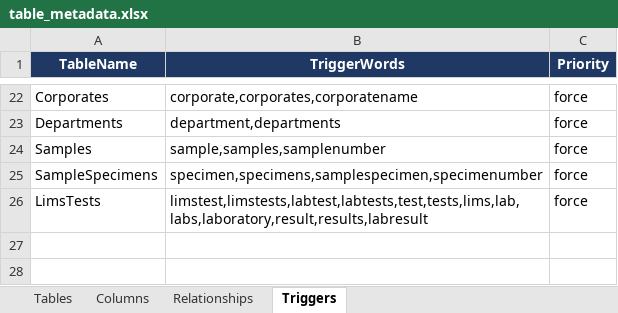
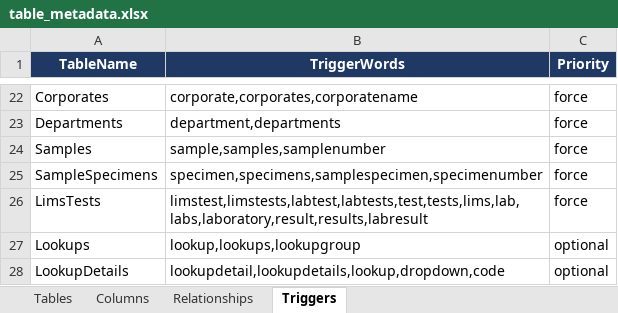
Before and after one commit to SravanthiRedd/SQL_Chat, an Excel workbook: python/table_metadata.xlsx, sheet Triggers, drawn as a sheet; only a part is shown, gaps mark what is left out; values as stored, in another font and other column widths than the file's, no borders; the diff names each change by its address in the sheet, - before the commit and + after, or states it on an @@ line.

```diff
--- a/python/table_metadata.xlsx (sheet Triggers)
+++ b/python/table_metadata.xlsx (sheet Triggers)
+row 27: Lookups | lookup,lookups,lookupgroup | optional
+row 28: LookupDetails | lookupdetail,lookupdetails,lookup,dropdown,code | optional
```
Also changed, not shown: sheet Columns, sheet Tables, sheet Relationships, 1 other file.
